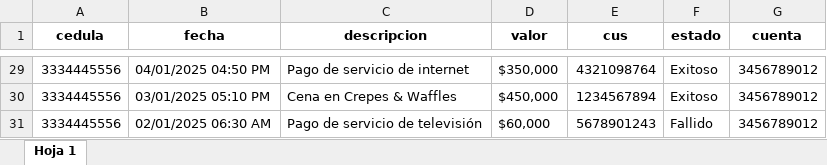
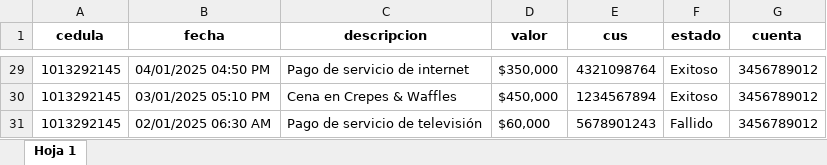
Before and after one commit to anavidemo/anavi, an Excel workbook: data/data_cus.xlsx, sheet Hoja 1, drawn as a sheet; only a part is shown, gaps mark what is left out; values as stored, in another font and other column widths than the file's, no borders; charts and pictures not drawn; the diff covers the shown part only; the diff names each change by its address in the sheet, - before the commit and + after, or states it on an @@ line.

```diff
--- a/data/data_cus.xlsx (sheet Hoja 1)
+++ b/data/data_cus.xlsx (sheet Hoja 1)
-A29:A31 (cedula): 3334445556
+A29:A31 (cedula): 1013292145
```
Also changed, not shown: 28 edited cells elsewhere in this sheet, 3 other files.
